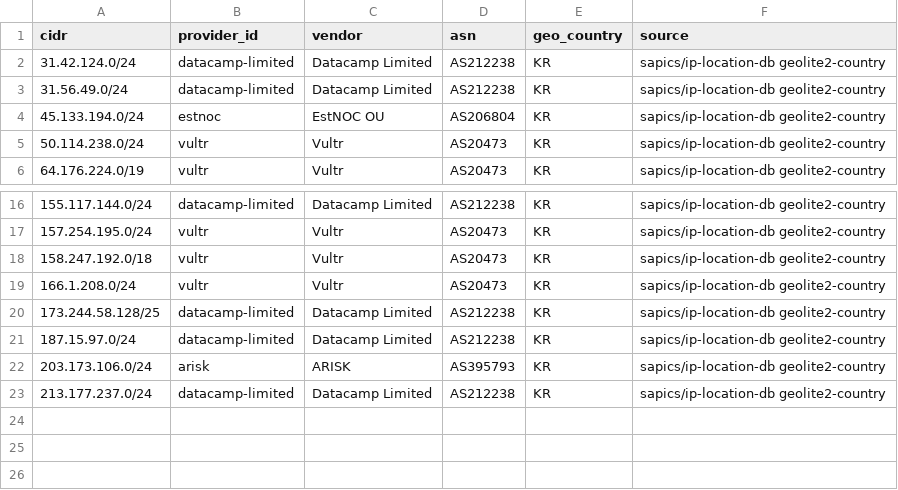
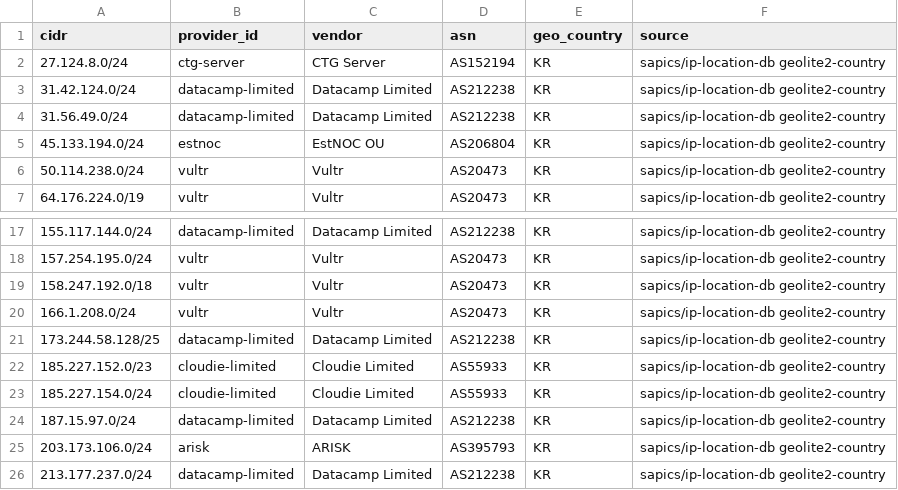
Before and after one commit to windshock/anonymous-vps, a CSV file: generated/context/kr-localized-cidrs.csv, drawn as a sheet; only a part is shown, gaps mark what is left out.

```diff
--- a/generated/context/kr-localized-cidrs.csv
+++ b/generated/context/kr-localized-cidrs.csv
@@ -1,2 +1,3 @@
 cidr,provider_id,vendor,asn,geo_country,source
+27.124.8.0/24,ctg-server,CTG Server,AS152194,KR,sapics/ip-location-db geolite2-country
 31.42.124.0/24,datacamp-limited,Datacamp Limited,AS212238,KR,sapics/ip-location-db geolite2-country
@@ -20,2 +21,4 @@ cidr,provider_id,vendor,asn,geo_country,source
 173.244.58.128/25,datacamp-limited,Datacamp Limited,AS212238,KR,sapics/ip-location-db geolite2-country
+185.227.152.0/23,cloudie-limited,Cloudie Limited,AS55933,KR,sapics/ip-location-db geolite2-country
+185.227.154.0/24,cloudie-limited,Cloudie Limited,AS55933,KR,sapics/ip-location-db geolite2-country
 187.15.97.0/24,datacamp-limited,Datacamp Limited,AS212238,KR,sapics/ip-location-db geolite2-country
```
Also changed, not shown: data/vps-providers.csv, 17 other files.
